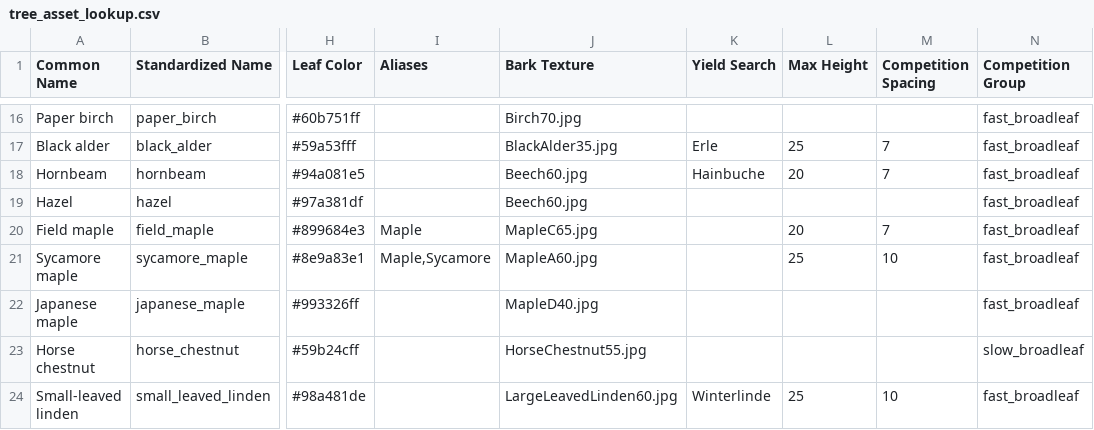
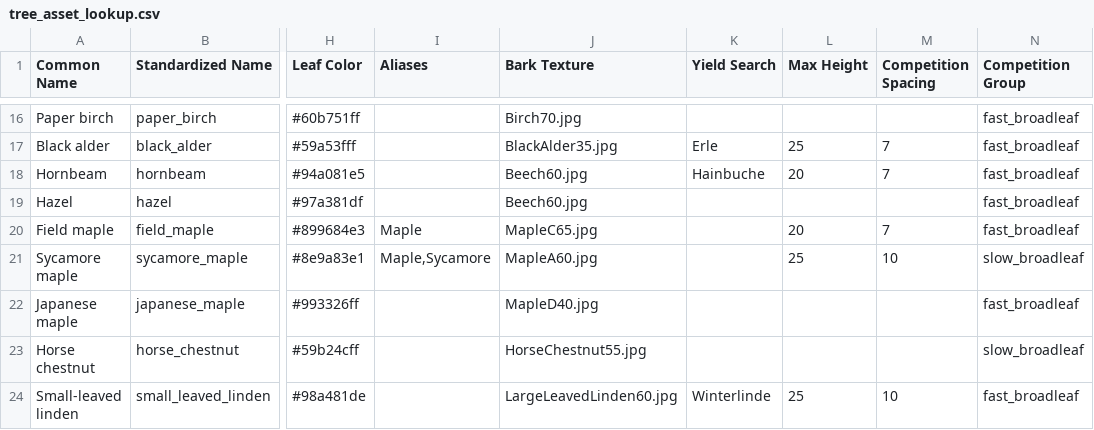
Before and after one commit to XRFutureForests/growpy, a CSV file: src/growpy/config/tree_asset_lookup.csv, drawn as a sheet; only a part is shown, gaps mark what is left out; the diff names each change by its address in the sheet, - before the commit and + after, or states it on an @@ line.

```diff
--- a/src/growpy/config/tree_asset_lookup.csv
+++ b/src/growpy/config/tree_asset_lookup.csv
-N21 (Competition Group): fast_broadleaf
+N21 (Competition Group): slow_broadleaf
```
Also changed, not shown: 4 other files.
